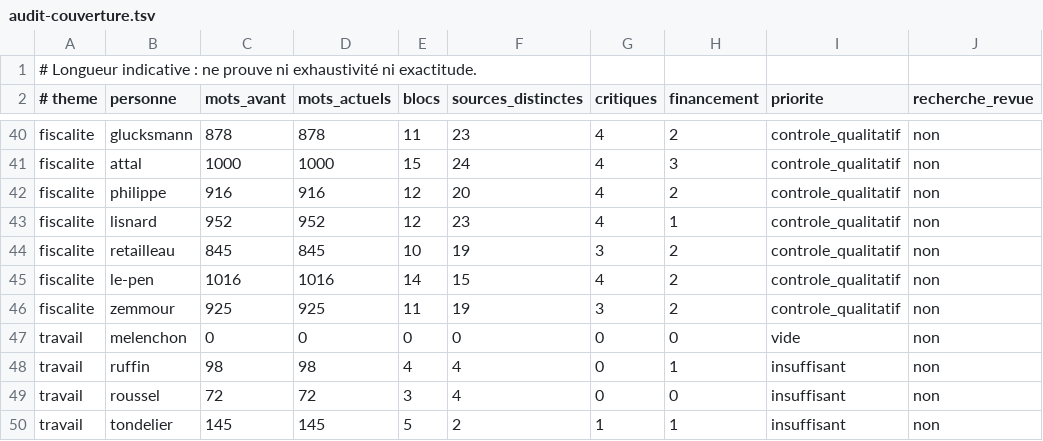
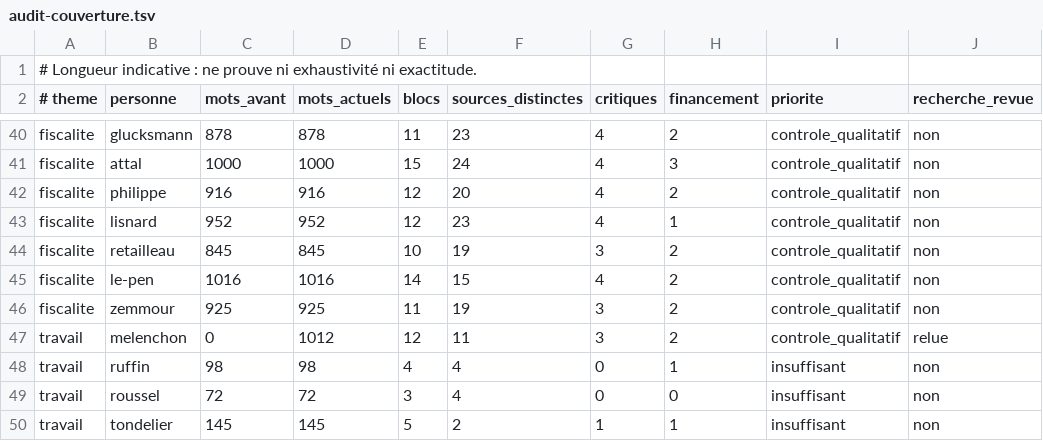
Before and after one commit to adrienconrath/pourquivoter, a TSV file: data/audit-couverture.tsv, drawn as a sheet; only a part is shown, gaps mark what is left out.

```diff
--- a/data/audit-couverture.tsv
+++ b/data/audit-couverture.tsv
@@ -46,3 +46,3 @@ fiscalite|le-pen|1016|1016|14|15|4|2|controle_qualitatif|non
 fiscalite|zemmour|925|925|11|19|3|2|controle_qualitatif|non
-travail|melenchon|0|0|0|0|0|0|vide|non
+travail|melenchon|0|1012|12|11|3|2|controle_qualitatif|relue
 travail|ruffin|98|98|4|4|0|1|insuffisant|non
```
Also changed, not shown: data/recherches.tsv, data/sources.tsv, 3 other files.
